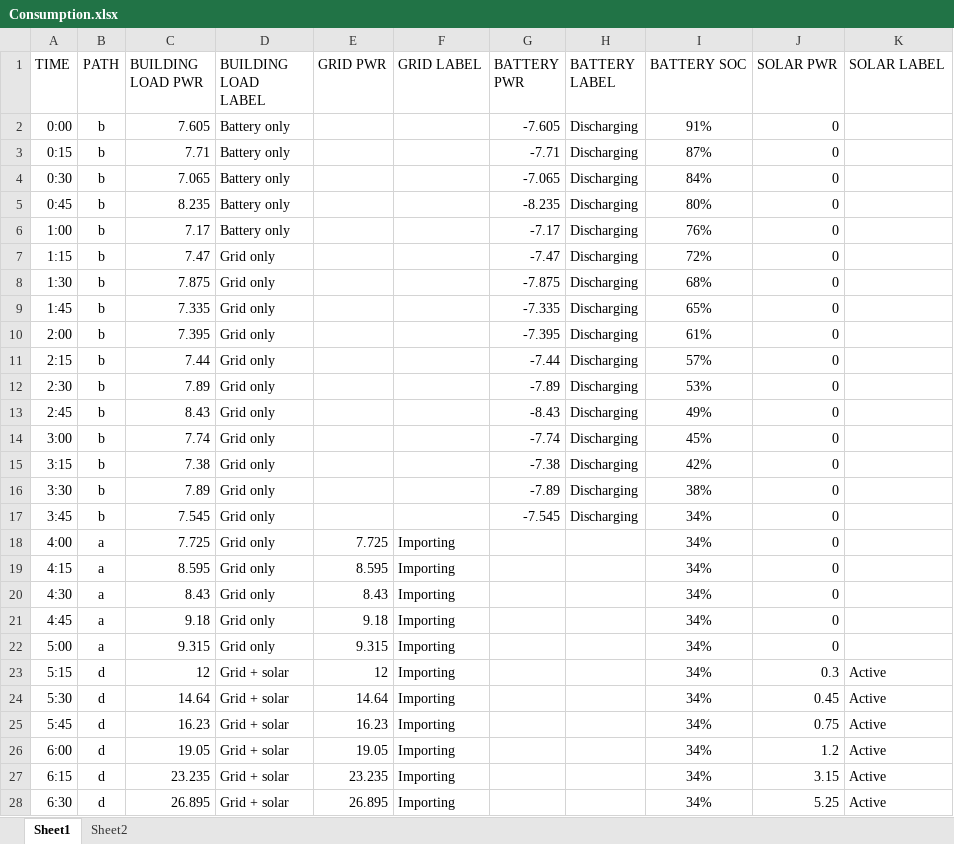
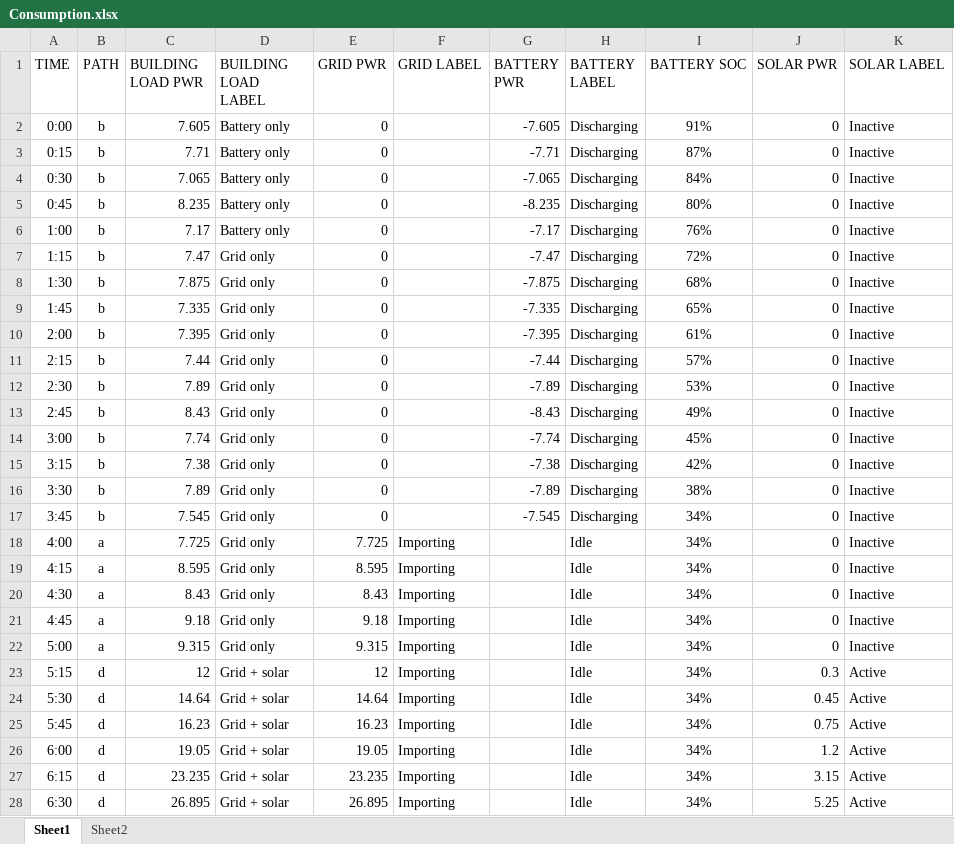
Before and after one commit to pdorey/energy_monitor, an Excel workbook: Consumption.xlsx, sheet Sheet1, drawn as a sheet; only a part is shown; values as stored, in another font and other column widths than the file's, no borders; the diff covers the shown part only; the diff names each change by its address in the sheet, - before the commit and + after, or states it on an @@ line.

```diff
--- a/Consumption.xlsx (sheet Sheet1)
+++ b/Consumption.xlsx (sheet Sheet1)
-E2:E17 (GRID PWR): (empty)
+E2:E17 (GRID PWR): 0
-K2:K22 (SOLAR LABEL): (empty)
+K2:K22 (SOLAR LABEL): Inactive
-H18:H28 (BATTERY LABEL): (empty)
+H18:H28 (BATTERY LABEL): Idle
```
Also changed, not shown: 75 edited cells elsewhere in this sheet, sheet Sheet2, 3 other files.
